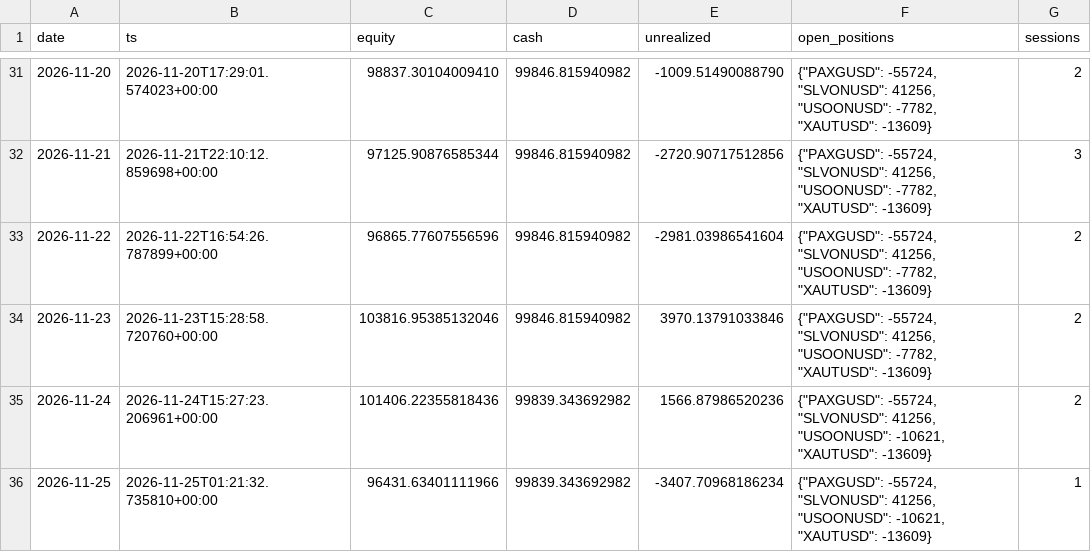
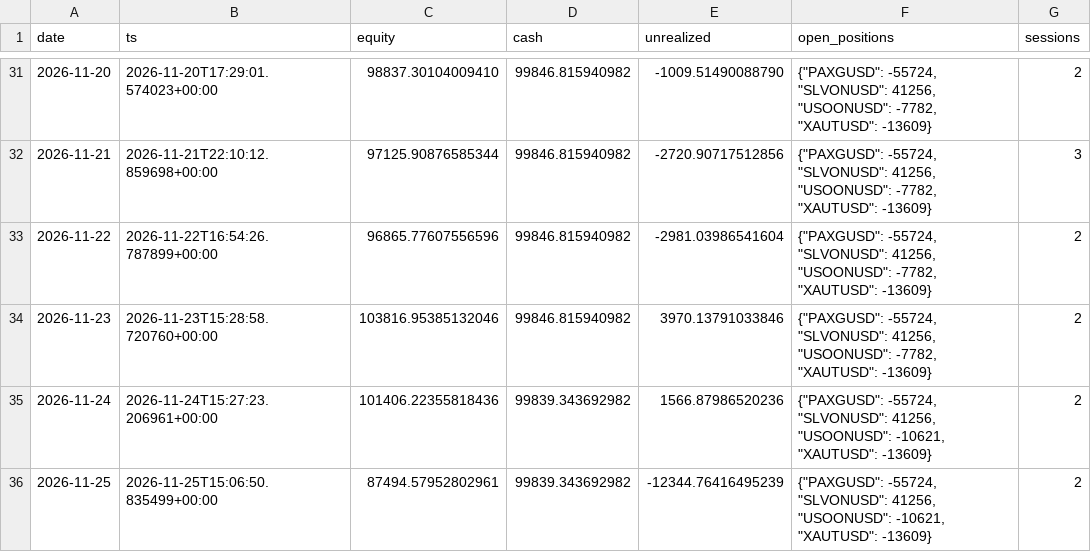
Before and after one commit to lcs2024016-arch/fund_manager, a CSV file: paper/rwa_positional/daily.csv, drawn as a sheet; only a part is shown, gaps mark what is left out.

```diff
--- a/paper/rwa_positional/daily.csv
+++ b/paper/rwa_positional/daily.csv
@@ -35,2 +35,2 @@ date,ts,equity,cash,unrealized,open_positions,sessions
 2026-11-24,2026-11-24T15:27:23.206961+00:00,101406.22355818436,99839.343692982,1566.87986520236,"{""PAXGUSD"": -55724, ""SLVONUSD"": 41256, ""USOONUSD"": -10621, ""XAUTUSD"": -13609}",2
-2026-11-25,2026-11-25T01:21:32.735810+00:00,96431.63401111966,99839.343692982,-3407.70968186234,"{""PAXGUSD"": -55724, ""SLVONUSD"": 41256, ""USOONUSD"": -10621, ""XAUTUSD"": -13609}",1
+2026-11-25,2026-11-25T15:06:50.835499+00:00,87494.57952802961,99839.343692982,-12344.76416495239,"{""PAXGUSD"": -55724, ""SLVONUSD"": 41256, ""USOONUSD"": -10621, ""XAUTUSD"": -13609}",2
```
Also changed, not shown: paper/rwa_positional/intraday.csv, 2 other files.
